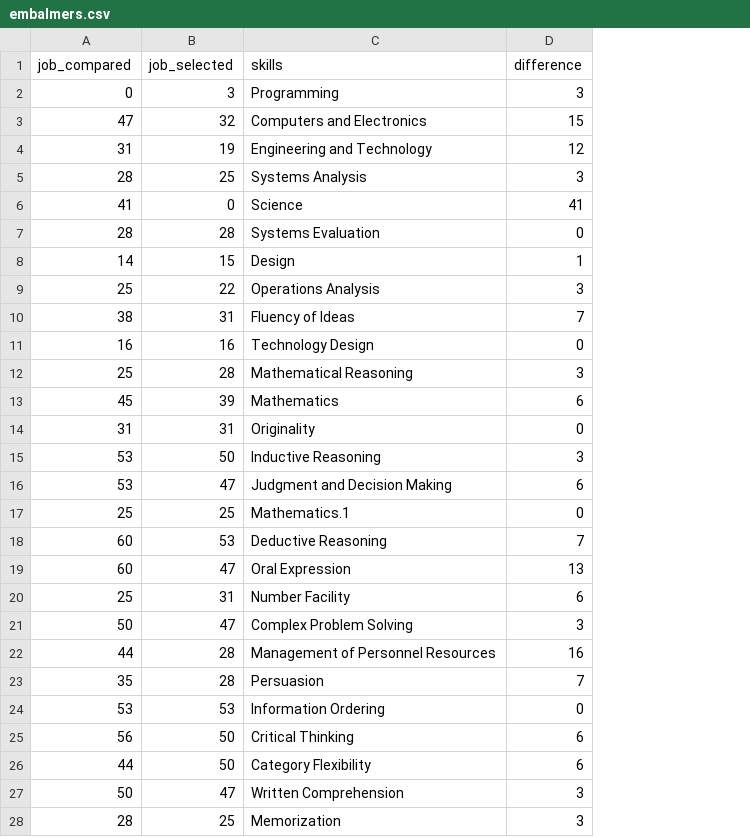
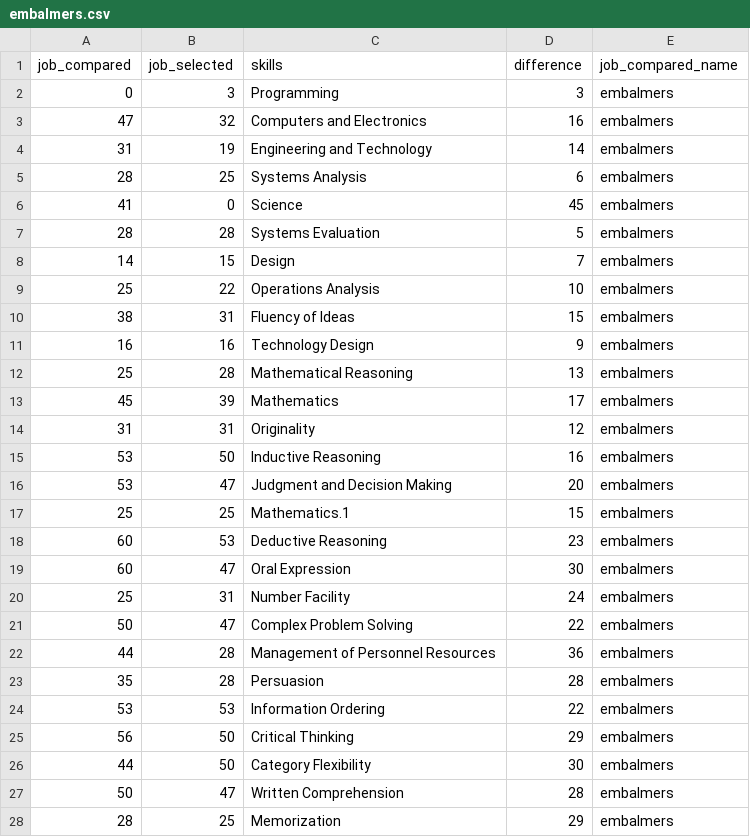
Before and after one commit to polygraph-cool/job_retraining, a CSV file: docs/assets/data/embalmers.csv, drawn as a sheet; only a part is shown; the diff covers the shown part only; the diff names each change by its address in the sheet, - before the commit and + after, or states it on an @@ line.

```diff
--- a/docs/assets/data/embalmers.csv
+++ b/docs/assets/data/embalmers.csv
+column E (job_compared_name), rows 2-28: all embalmers
-D3 (difference): 15
+D3 (difference): 16
-D4 (difference): 12
+D4 (difference): 14
-D5 (difference): 3
+D5 (difference): 6
-D6 (difference): 41
+D6 (difference): 45
-D7 (difference): 0
+D7 (difference): 5
-D8 (difference): 1
+D8 (difference): 7
-D9 (difference): 3
+D9 (difference): 10
-D10 (difference): 7
+D10 (difference): 15
-D11 (difference): 0
+D11 (difference): 9
-D12 (difference): 3
+D12 (difference): 13
-D13 (difference): 6
+D13 (difference): 17
-D14 (difference): 0
+D14 (difference): 12
-D15 (difference): 3
+D15 (difference): 16
-D16 (difference): 6
+D16 (difference): 20
-D17 (difference): 0
+D17 (difference): 15
-D18 (difference): 7
+D18 (difference): 23
-D19 (difference): 13
+D19 (difference): 30
-D20 (difference): 6
+D20 (difference): 24
-D21 (difference): 3
+D21 (difference): 22
-D22 (difference): 16
+D22 (difference): 36
-D23 (difference): 7
+D23 (difference): 28
-D24 (difference): 0
+D24 (difference): 22
-D25 (difference): 6
+D25 (difference): 29
-D26 (difference): 6
+D26 (difference): 30
-D27 (difference): 3
+D27 (difference): 28
-D28 (difference): 3
+D28 (difference): 29
```
Also changed, not shown: 93 edited cells elsewhere in this file, docs/assets/data/dentists.csv, docs/assets/data/farmers.csv, 11 other files.
